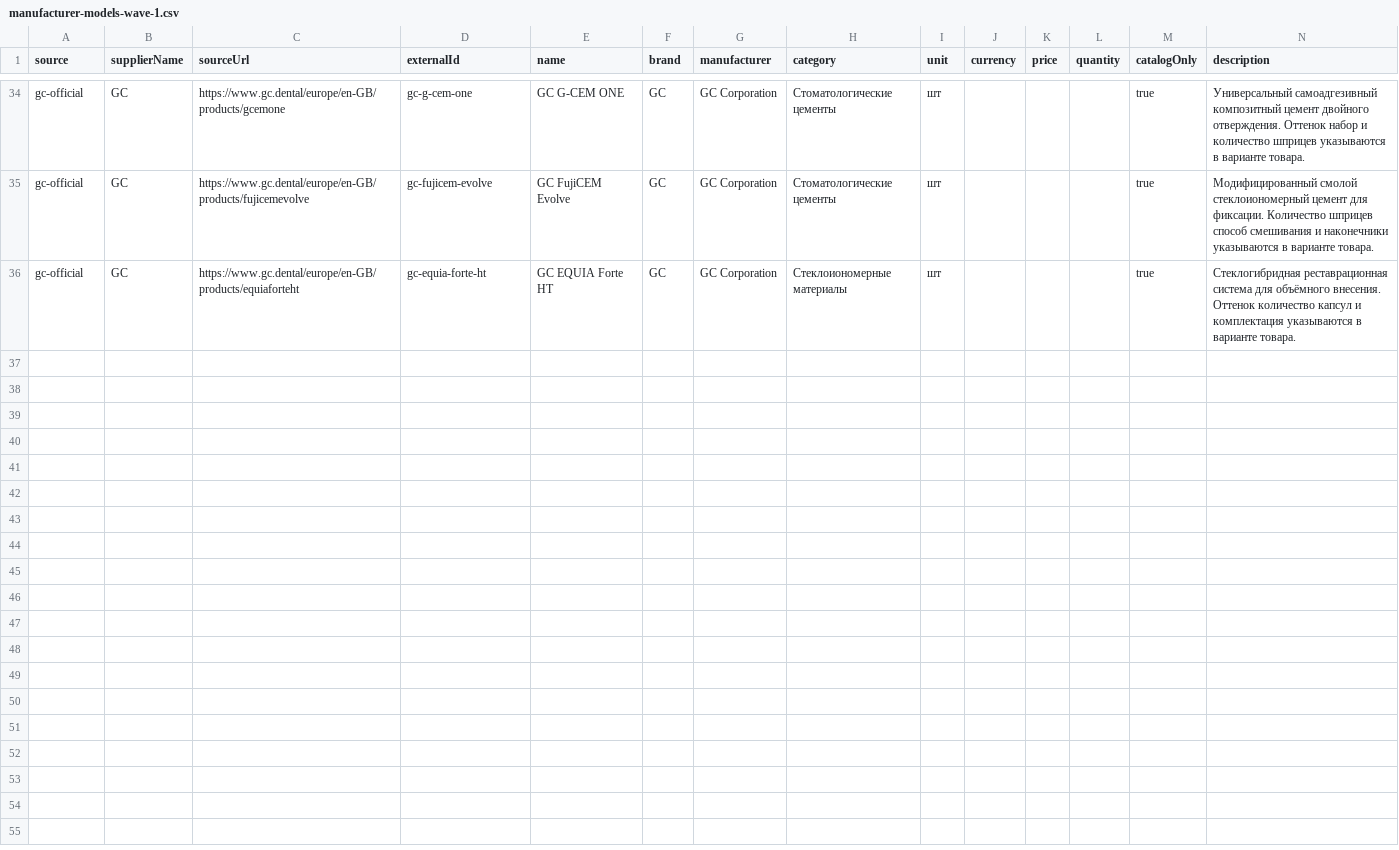
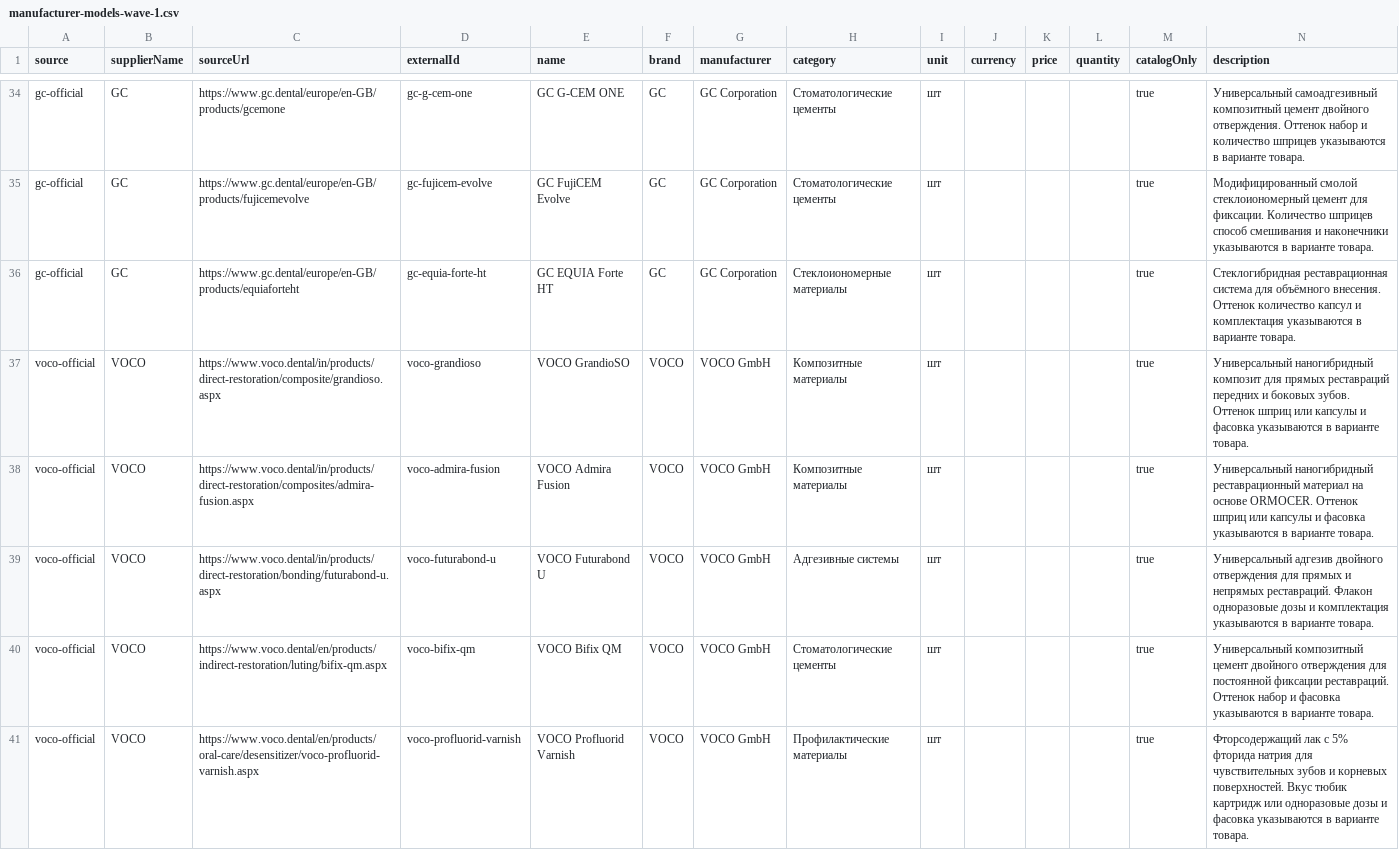
Before and after one commit to 999MAX20/dentmarket-kz, a CSV file: data/imports/manufacturer-models-wave-1.csv, drawn as a sheet; only a part is shown, gaps mark what is left out; the diff names each change by its address in the sheet, - before the commit and + after, or states it on an @@ line.

```diff
--- a/data/imports/manufacturer-models-wave-1.csv
+++ b/data/imports/manufacturer-models-wave-1.csv
+row 37: voco-official | VOCO | https://www.voco.dental/in/products/direct-restoration/composite/grandioso.aspx | voco-grandioso | VOCO GrandioSO | VOCO | VOCO GmbH | Композитные материалы | шт |  |  |  | true | Универсальный наногибридный композит для прямых реставраций передних и боковых зубов. Оттенок шприц или капсулы и фасовка указываются в варианте товара.
+row 38: voco-official | VOCO | https://www.voco.dental/in/products/direct-restoration/composites/admira-fusion.aspx | voco-admira-fusion | VOCO Admira Fusion | VOCO | VOCO GmbH | Композитные материалы | шт |  |  |  | true | Универсальный наногибридный реставрационный материал на основе ORMOCER. Оттенок шприц или капсулы и фасовка указываются в варианте товара.
+row 39: voco-official | VOCO | https://www.voco.dental/in/products/direct-restoration/bonding/futurabond-u.aspx | voco-futurabond-u | VOCO Futurabond U | VOCO | VOCO GmbH | Адгезивные системы | шт |  |  |  | true | Универсальный адгезив двойного отверждения для прямых и непрямых реставраций. Флакон одноразовые дозы и комплектация указываются в варианте товара.
+row 40: voco-official | VOCO | https://www.voco.dental/en/products/indirect-restoration/luting/bifix-qm.aspx | voco-bifix-qm | VOCO Bifix QM | VOCO | VOCO GmbH | Стоматологические цементы | шт |  |  |  | true | Универсальный композитный цемент двойного отверждения для постоянной фиксации реставраций. Оттенок набор и фасовка указываются в варианте товара.
+row 41: voco-official | VOCO | https://www.voco.dental/en/products/oral-care/desensitizer/voco-profluorid-varnish.aspx | voco-profluorid-varnish | VOCO Profluorid Varnish | VOCO | VOCO GmbH | Профилактические материалы | шт |  |  |  | true | Фторсодержащий лак с 5% фторида натрия для чувствительных зубов и корневых поверхностей. Вкус тюбик картридж или одноразовые дозы и фасовка указываются в варианте товара.
```
Also changed, not shown: data/catalog-expansion-wave-1.csv, data/catalog-model-aliases-wave-1.csv, 9 other files.
